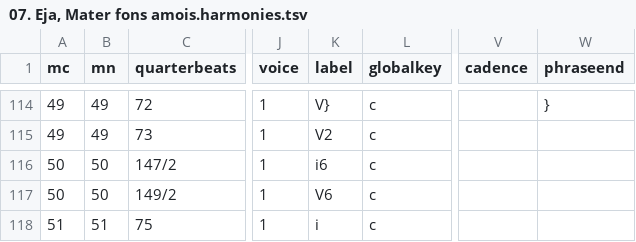
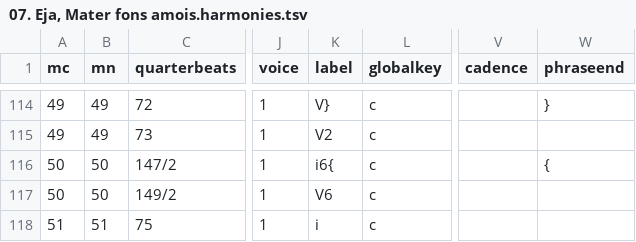
Before and after one commit to DCMLab/pergolesi_stabat_mater, a TSV file: harmonies/07. Eja, Mater fons amois.harmonies.tsv, drawn as a sheet; only a part is shown, gaps mark what is left out; the diff names each change by its address in the sheet, - before the commit and + after, or states it on an @@ line.

```diff
--- a/harmonies/07. Eja, Mater fons amois.harmonies.tsv
+++ b/harmonies/07. Eja, Mater fons amois.harmonies.tsv
-K116 (label): i6
+K116 (label): i6{
-W116 (phraseend): (empty)
+W116 (phraseend): {
```
Also changed, not shown: chords/07. Eja, Mater fons amois.chords.tsv, reviewed/07. Eja, Mater fons amois_reviewed.tsv, 4 other files.
